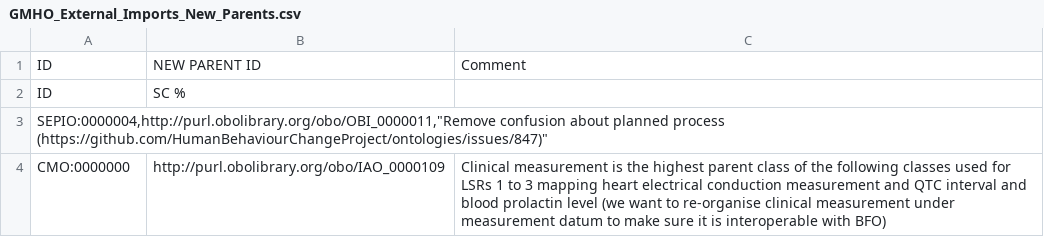
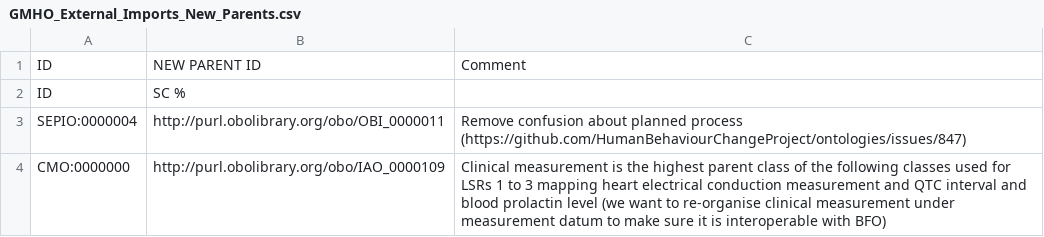
Before and after one commit to galenos-project/mental-health-ontology, a CSV file: UpperLevel/GMHO_External_Imports_New_Parents.csv, drawn as a sheet; removed rows and columns are numbered as before the commit, all else as after; the diff names each change by its address in the sheet, - before the commit and + after, or states it on an @@ line.

Commit message:
Update GMHO_External_Imports_New_Parents.csv
trying to fix error (remove quotations mark from Bjorns line)

```diff
--- a/UpperLevel/GMHO_External_Imports_New_Parents.csv
+++ b/UpperLevel/GMHO_External_Imports_New_Parents.csv
-row 3: SEPIO:0000004,http://purl.obolibrary.org/obo/OBI_0000011,"Remove confusion about planned process (https://github.com/HumanBehaviourChangeProject/ontologies/issues/847)"
+row 3: SEPIO:0000004 | http://purl.obolibrary.org/obo/OBI_0000011 | Remove confusion about planned process (https://github.com/HumanBehaviourChangeProject/ontologies/issues/847)
```
